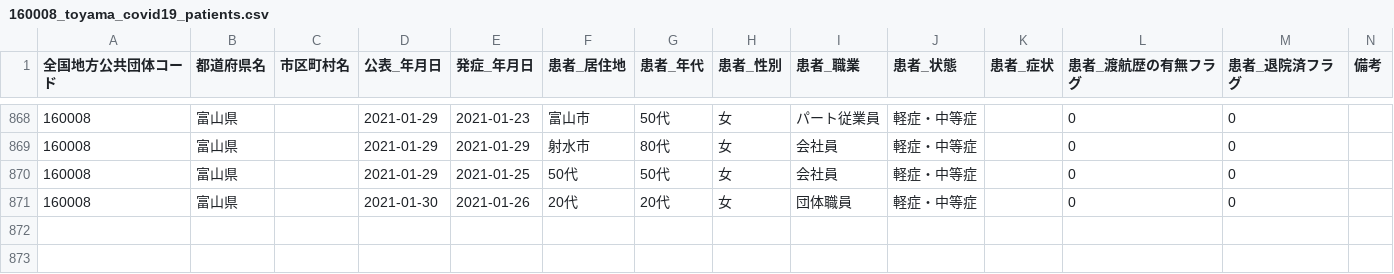
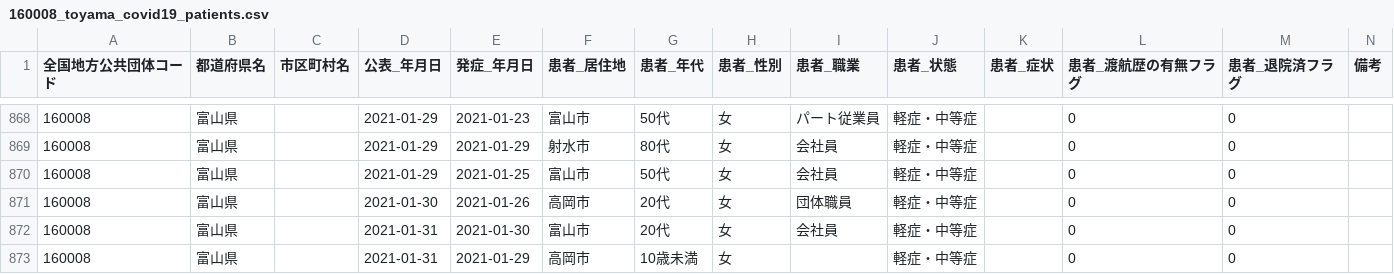
Before and after one commit to imabari/toyama-covid19, a CSV file: 160008_toyama_covid19_patients.csv, drawn as a sheet; only a part is shown, gaps mark what is left out.

```diff
--- a/160008_toyama_covid19_patients.csv
+++ b/160008_toyama_covid19_patients.csv
@@ -869,3 +869,5 @@
 160008,富山県,,2021-01-29,2021-01-29,射水市,80代,女,会社員,軽症・中等症,,0,0,
-160008,富山県,,2021-01-29,2021-01-25,50代,50代,女,会社員,軽症・中等症,,0,0,
-160008,富山県,,2021-01-30,2021-01-26,20代,20代,女,団体職員,軽症・中等症,,0,0,
+160008,富山県,,2021-01-29,2021-01-25,富山市,50代,女,会社員,軽症・中等症,,0,0,
+160008,富山県,,2021-01-30,2021-01-26,高岡市,20代,女,団体職員,軽症・中等症,,0,0,
+160008,富山県,,2021-01-31,2021-01-30,富山市,20代,女,会社員,軽症・中等症,,0,0,
+160008,富山県,,2021-01-31,2021-01-29,高岡市,10歳未満,女,,軽症・中等症,,0,0,
```
Also changed, not shown: 160008_toyama_covid19_confirm_patients.csv, 160008_toyama_covid19_hot_line.csv, 7 other files.
